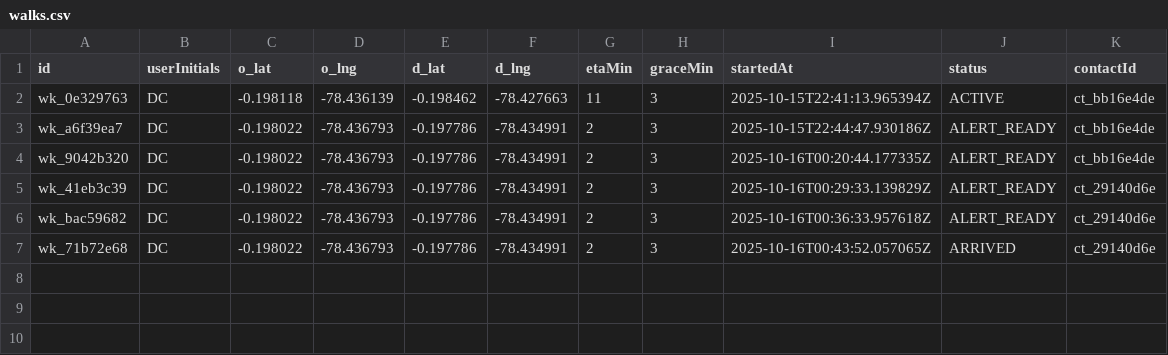
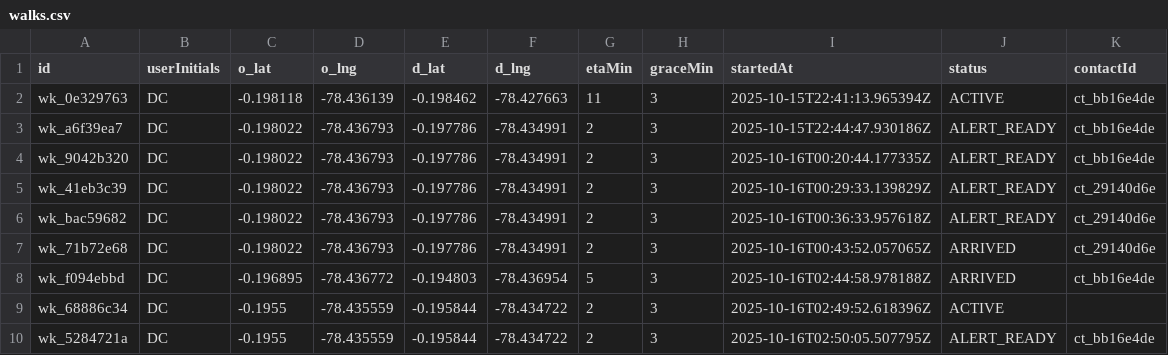
Before and after one commit to danycaste1304/Walk-Safe, a CSV file: walks.csv, drawn as a sheet.

```diff
--- a/walks.csv
+++ b/walks.csv
@@ -7 +7,4 @@ wk_bac59682,DC,-0.198022,-78.436793,-0.197786,-78.434991,2,3,2025-10-16T00:36:33
 wk_71b72e68,DC,-0.198022,-78.436793,-0.197786,-78.434991,2,3,2025-10-16T00:43:52.057065Z,ARRIVED,ct_29140d6e
+wk_f094ebbd,DC,-0.196895,-78.436772,-0.194803,-78.436954,5,3,2025-10-16T02:44:58.978188Z,ARRIVED,ct_bb16e4de
+wk_68886c34,DC,-0.1955,-78.435559,-0.195844,-78.434722,2,3,2025-10-16T02:49:52.618396Z,ACTIVE,
+wk_5284721a,DC,-0.1955,-78.435559,-0.195844,-78.434722,2,3,2025-10-16T02:50:05.507795Z,ALERT_READY,ct_bb16e4de
```
Also changed, not shown: 5 other files.
